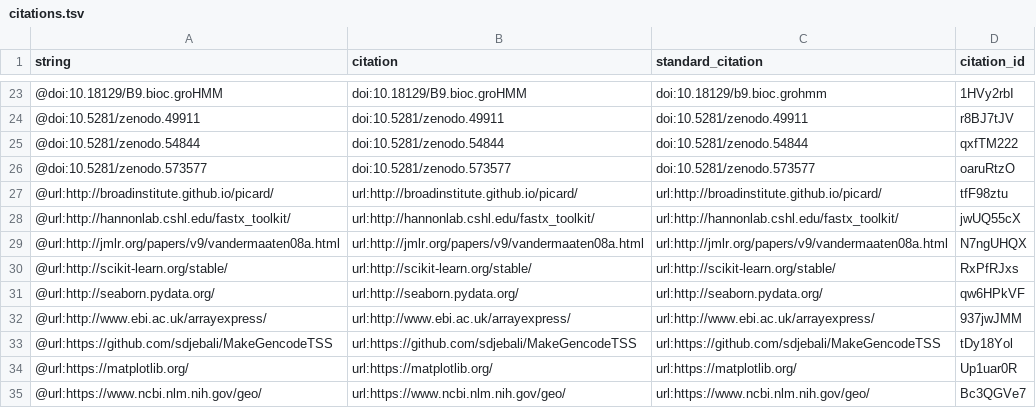
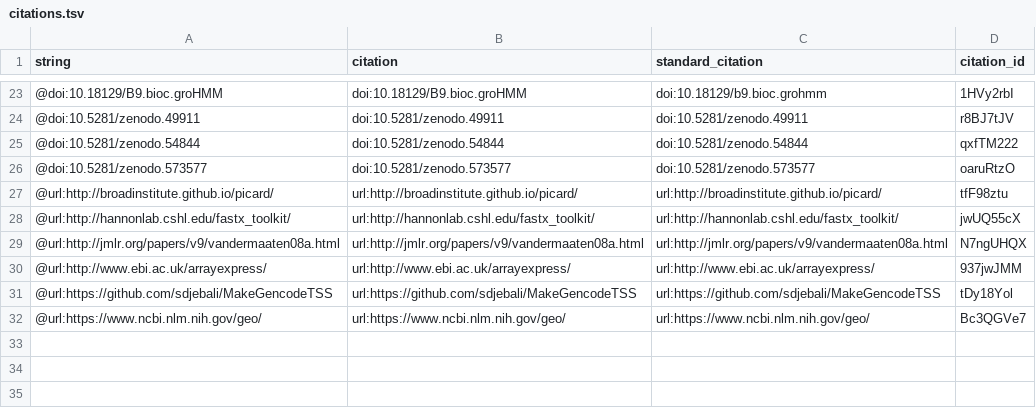
Before and after one commit to vsmalladi/tfsee-manuscript, a TSV file: citations.tsv, drawn as a sheet; only a part is shown, gaps mark what is left out; the diff names each change by its address in the sheet, - before the commit and + after, or states it on an @@ line.

Commit message:
Add in page break.
This build is based on
https://github.com/vsmalladi/tfsee-manuscript/commit/d873572a766c88335c1973f4d67d3edd7493ce1f.

This commit was created by the following Travis CI build and job:
https://travis-ci.org/vsmalladi/tfsee-manuscript/builds/298346499
https://travis-ci.org/vsmalladi/tfsee-manuscript/jobs/298346500

[ci skip]

The full commit message that triggered this build is copied below:

Add in page break.

```diff
--- a/citations.tsv
+++ b/citations.tsv
-row 30: @url:http://scikit-learn.org/stable/ | url:http://scikit-learn.org/stable/ | url:http://scikit-learn.org/stable/ | RxPfRJxs
-row 31: @url:http://seaborn.pydata.org/ | url:http://seaborn.pydata.org/ | url:http://seaborn.pydata.org/ | qw6HPkVF
-row 34: @url:https://matplotlib.org/ | url:https://matplotlib.org/ | url:https://matplotlib.org/ | Up1uar0R
```
Also changed, not shown: 5 other files.
